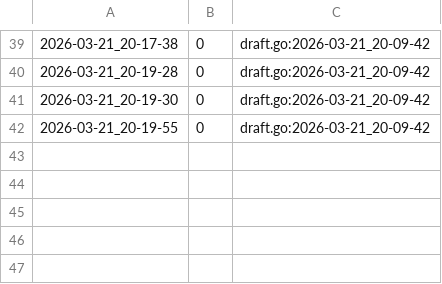
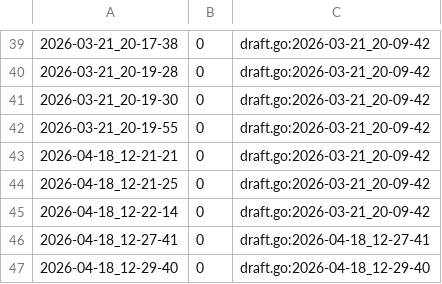
Before and after one commit to qxcode-course/ed-ter-bloco-a-ivnaleiteg, a CSV file: .tko/track/ed@mumia/track.csv, drawn as a sheet; only a part is shown, gaps mark what is left out.

```diff
--- a/.tko/track/ed@mumia/track.csv
+++ b/.tko/track/ed@mumia/track.csv
@@ -42 +42,6 @@
 2026-03-21_20-19-55,0,draft.go:2026-03-21_20-09-42
+2026-04-18_12-21-21,0,draft.go:2026-03-21_20-09-42
+2026-04-18_12-21-25,0,draft.go:2026-03-21_20-09-42
+2026-04-18_12-22-14,0,draft.go:2026-03-21_20-09-42
+2026-04-18_12-27-41,0,draft.go:2026-04-18_12-27-41
+2026-04-18_12-29-40,0,draft.go:2026-04-18_12-29-40
```
Also changed, not shown: .tko/track/ed@apagando/track.csv, .tko/track/ed@princesa/track.csv, 5 other files.
